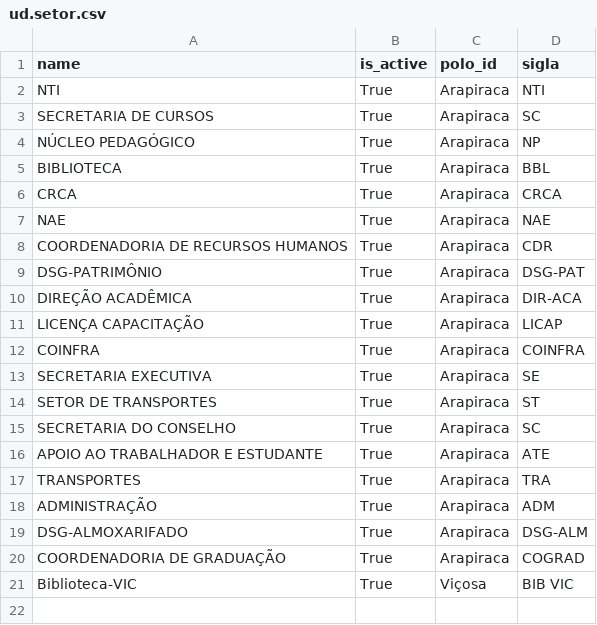
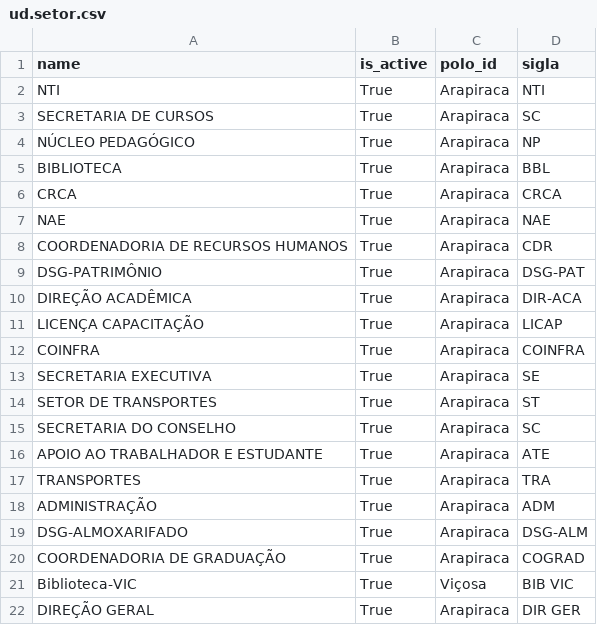
Before and after one commit to ntiufalara/universidade-digital, a CSV file: script_migracao_v10/dados_importar/ud.setor.csv, drawn as a sheet.

Commit message:
Atualizando dados de importação

```diff
--- a/script_migracao_v10/dados_importar/ud.setor.csv
+++ b/script_migracao_v10/dados_importar/ud.setor.csv
@@ -21 +21,2 @@ COORDENADORIA DE GRADUAÇÃO,True,Arapiraca,COGRAD
 Biblioteca-VIC,True,Viçosa,BIB VIC
+DIREÇÃO GERAL,True,Arapiraca,DIR GER
```
Also changed, not shown: 3 other files.
